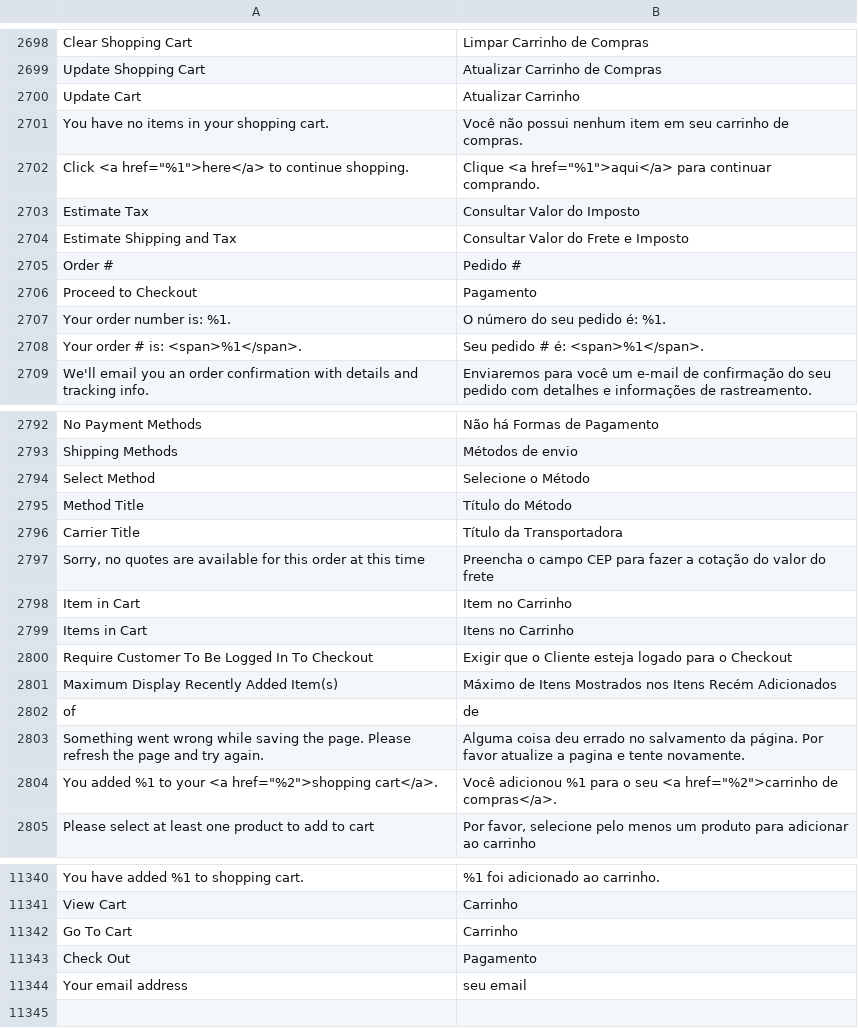
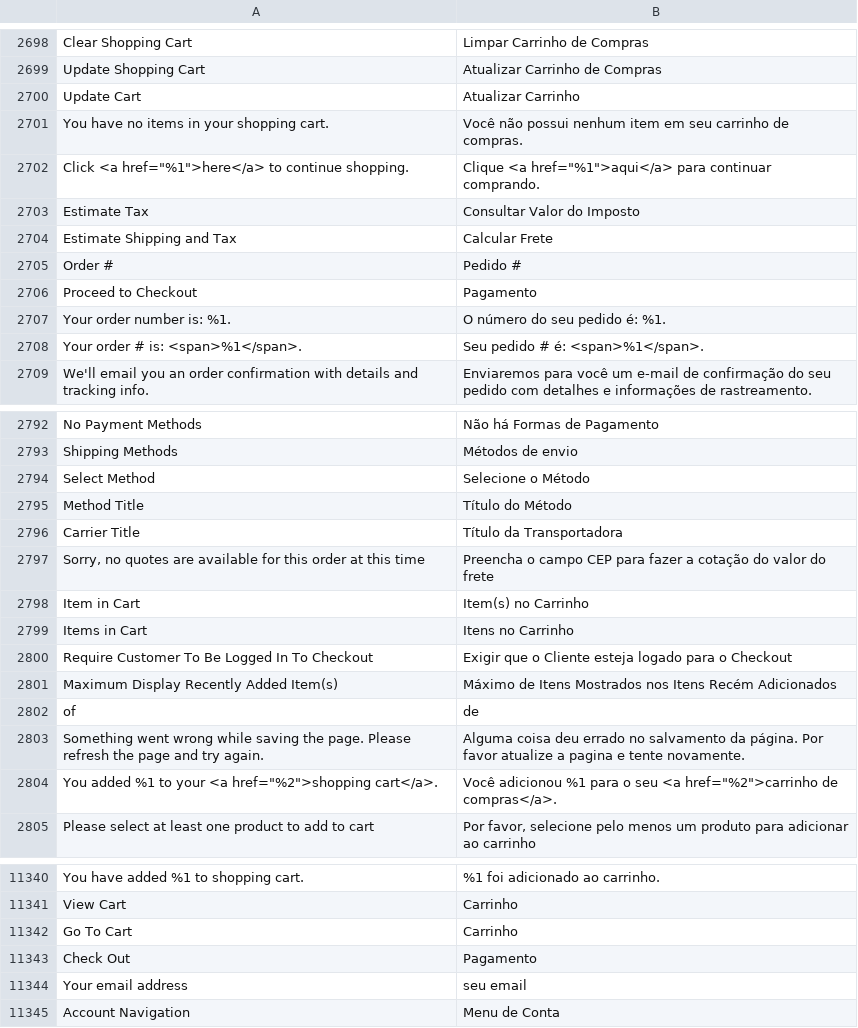
Before and after one commit to septebr/traducao_magento2_pt_br, a CSV file: pt_BR.csv, drawn as a sheet; only a part is shown, gaps mark what is left out; the diff names each change by its address in the sheet, - before the commit and + after, or states it on an @@ line.

Commit message:
guia do carrinho de compra

```diff
--- a/pt_BR.csv
+++ b/pt_BR.csv
-B2704: Consultar Valor do Frete e Imposto
+B2704: Calcular Frete
-B2798: Item no Carrinho
+B2798: Item(s) no Carrinho
+row 11345: Account Navigation | Menu de Conta
```
